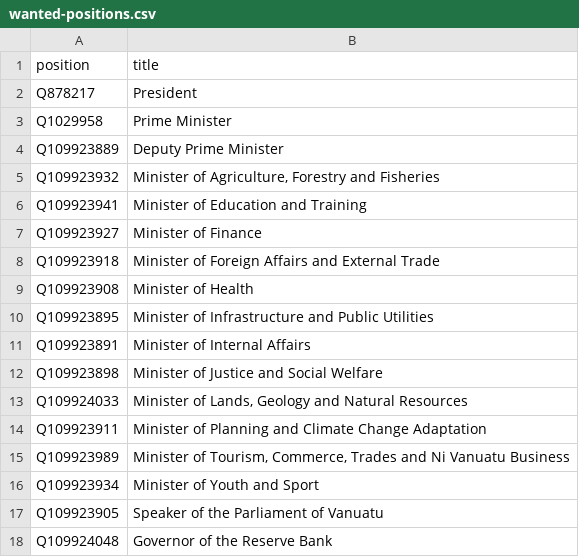
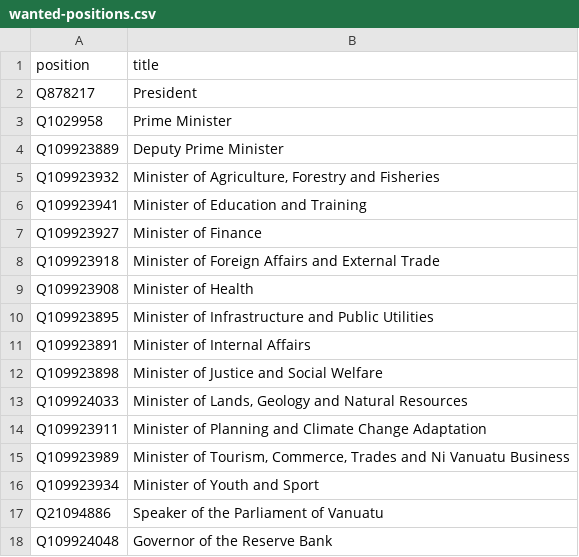
Before and after one commit to every-politician-scrapers/vanuatu-cabinet, a CSV file: wikidata/wanted-positions.csv, drawn as a sheet.

Commit message:
update Qid for Speaker

```diff
--- a/wikidata/wanted-positions.csv
+++ b/wikidata/wanted-positions.csv
@@ -16,3 +16,3 @@ Q109923989,"Minister of Tourism, Commerce, Trades and Ni Vanuatu Business"
 Q109923934,Minister of Youth and Sport
-Q109923905,Speaker of the Parliament of Vanuatu
+Q21094886,Speaker of the Parliament of Vanuatu
 Q109924048,Governor of the Reserve Bank
```
